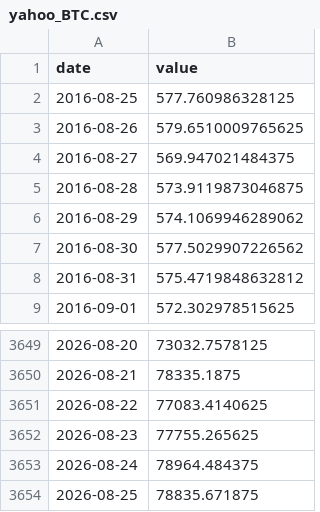
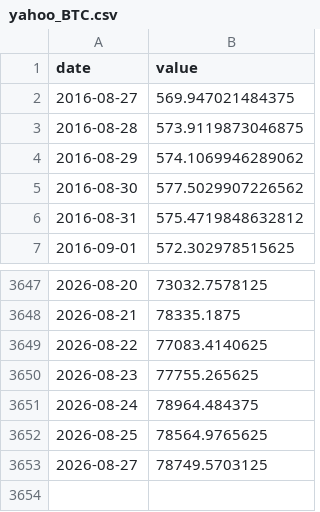
Before and after one commit to waterkoofAI/fiscal-dominance-monitor, a CSV file: data/cache/yahoo_BTC.csv, drawn as a sheet; only a part is shown, gaps mark what is left out.

```diff
--- a/data/cache/yahoo_BTC.csv
+++ b/data/cache/yahoo_BTC.csv
@@ -1,4 +1,2 @@
 date,value
-2016-08-25,577.760986328125
-2016-08-26,579.6510009765625
 2016-08-27,569.947021484375
@@ -3653,2 +3651,3 @@ date,value
 2026-08-24,78964.484375
-2026-08-25,78835.671875
+2026-08-25,78564.9765625
+2026-08-27,78749.5703125
```
Also changed, not shown: data/cache/yahoo_DXY.csv, data/cache/yahoo_GOLD.csv, 22 other files.
